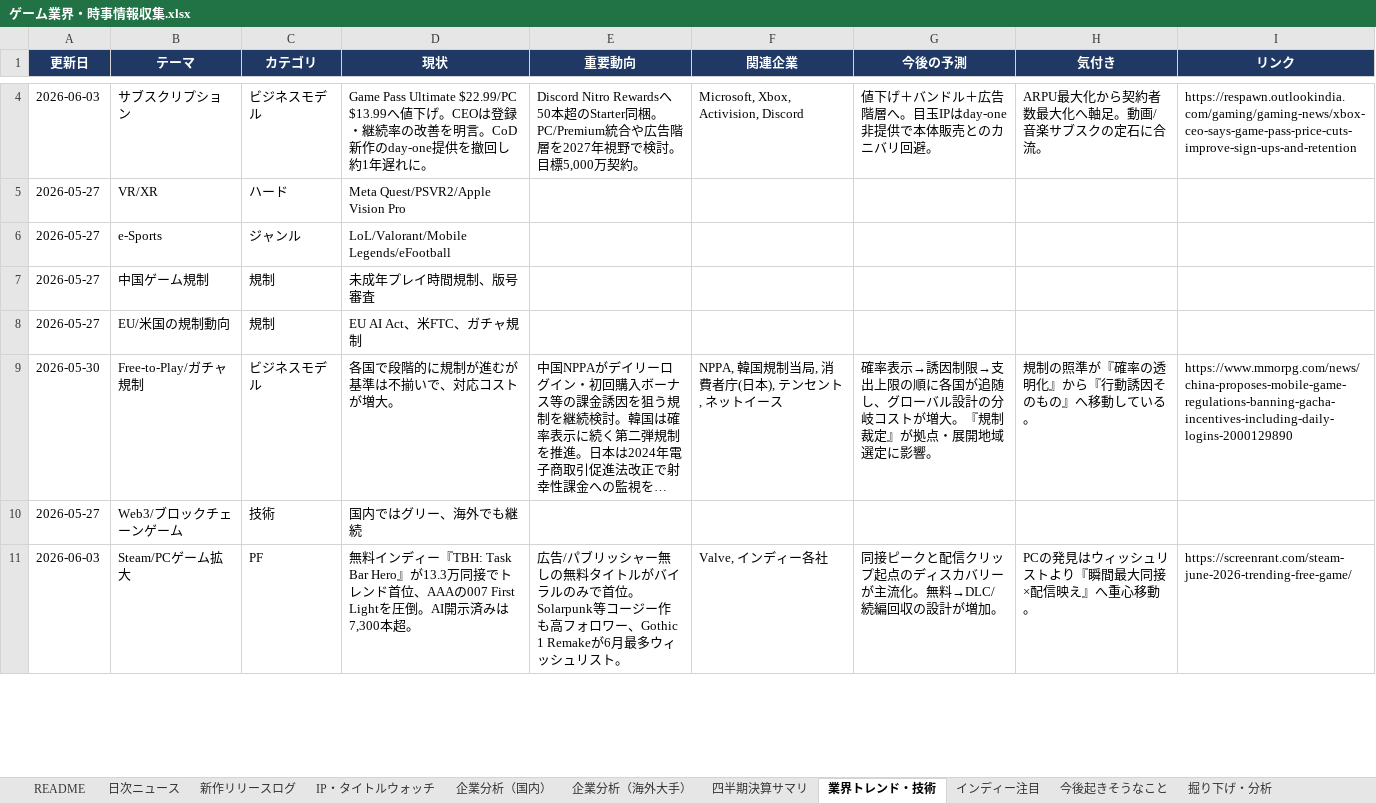
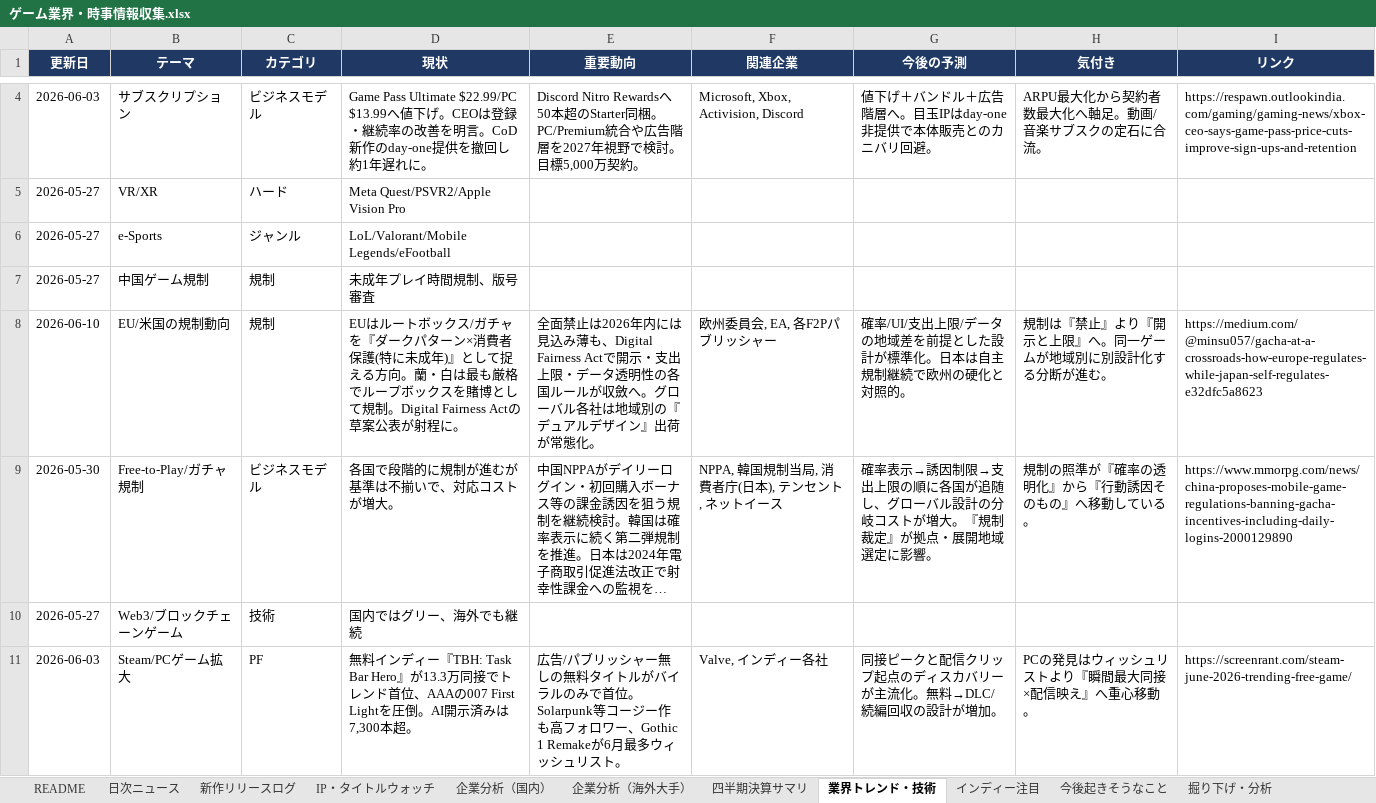
Before and after one commit to norimichitakesue2/game-industry-tracker, an Excel workbook: master/ゲーム業界・時事情報収集.xlsx, sheet 業界トレンド・技術, drawn as a sheet; only a part is shown, gaps mark what is left out; long unchanged cells end in …; values as stored, in another font and other column widths than the file's, no borders; the diff covers the shown part only; the diff names each change by its address in the sheet, - before the commit and + after, or states it on an @@ line.

```diff
--- a/master/ゲーム業界・時事情報収集.xlsx (sheet 業界トレンド・技術)
+++ b/master/ゲーム業界・時事情報収集.xlsx (sheet 業界トレンド・技術)
-A8 (更新日): 2026-05-27
+A8 (更新日): 2026-06-10
-D8 (現状): EU AI Act、米FTC、ガチャ規制
+D8 (現状): EUはルートボックス/ガチャを『ダークパターン×消費者保護(特に未成年)』として捉える方向。蘭・白は最も厳格でループボックスを賭博として規制。Digital Fairness Actの草案公表が射程に。
-E8 (重要動向): (empty)
+E8 (重要動向): 全面禁止は2026年内には見込み薄も、Digital Fairness Actで開示・支出上限・データ透明性の各国ルールが収斂へ。グローバル各社は地域別の『デュアルデザイン』出荷が常態化。
-F8 (関連企業): (empty)
+F8 (関連企業): 欧州委員会, EA, 各F2Pパブリッシャー
-G8 (今後の予測): (empty)
+G8 (今後の予測): 確率/UI/支出上限/データの地域差を前提とした設計が標準化。日本は自主規制継続で欧州の硬化と対照的。
-H8 (気付き): (empty)
+H8 (気付き): 規制は『禁止』より『開示と上限』へ。同一ゲームが地域別に別設計化する分断が進む。
-I8 (リンク): (empty)
+I8 (リンク): https://medium.com/@minsu057/gacha-at-a-crossroads-how-europe-regulates-while-japan-self-regulates-e32dfc5a8623
```
Also changed, not shown: 14 edited cells elsewhere in this sheet, sheet 掘り下げ・分析, 26 other files.
